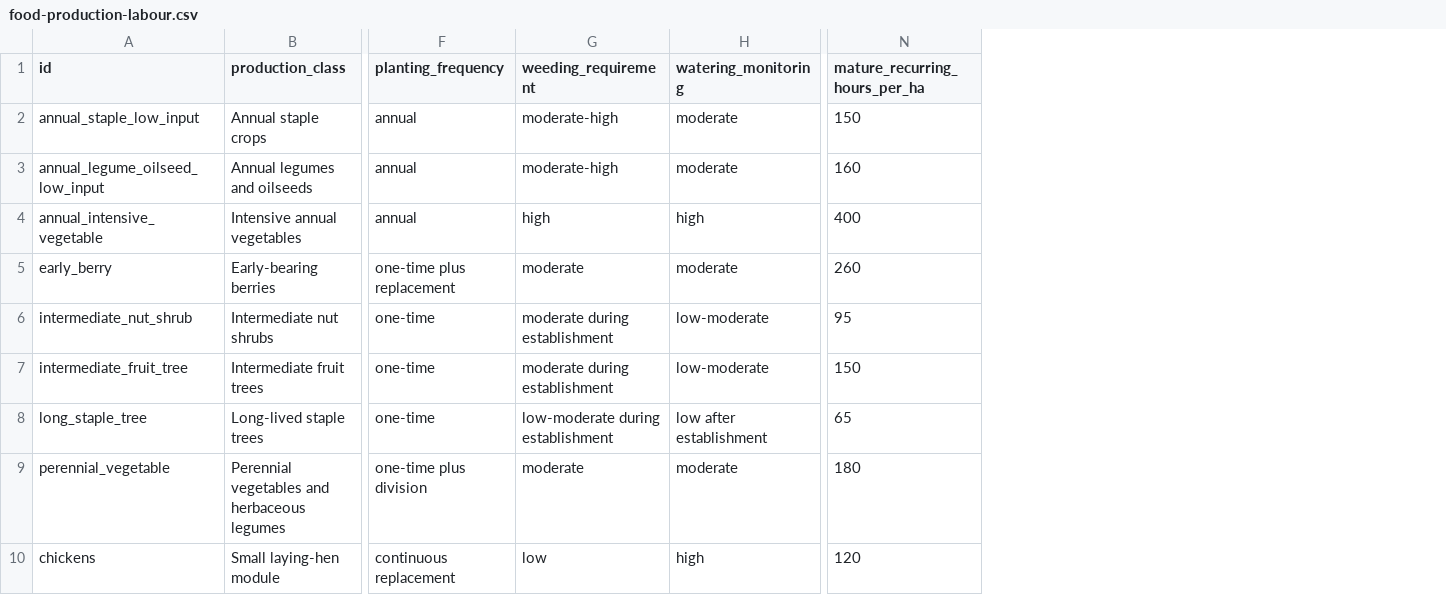
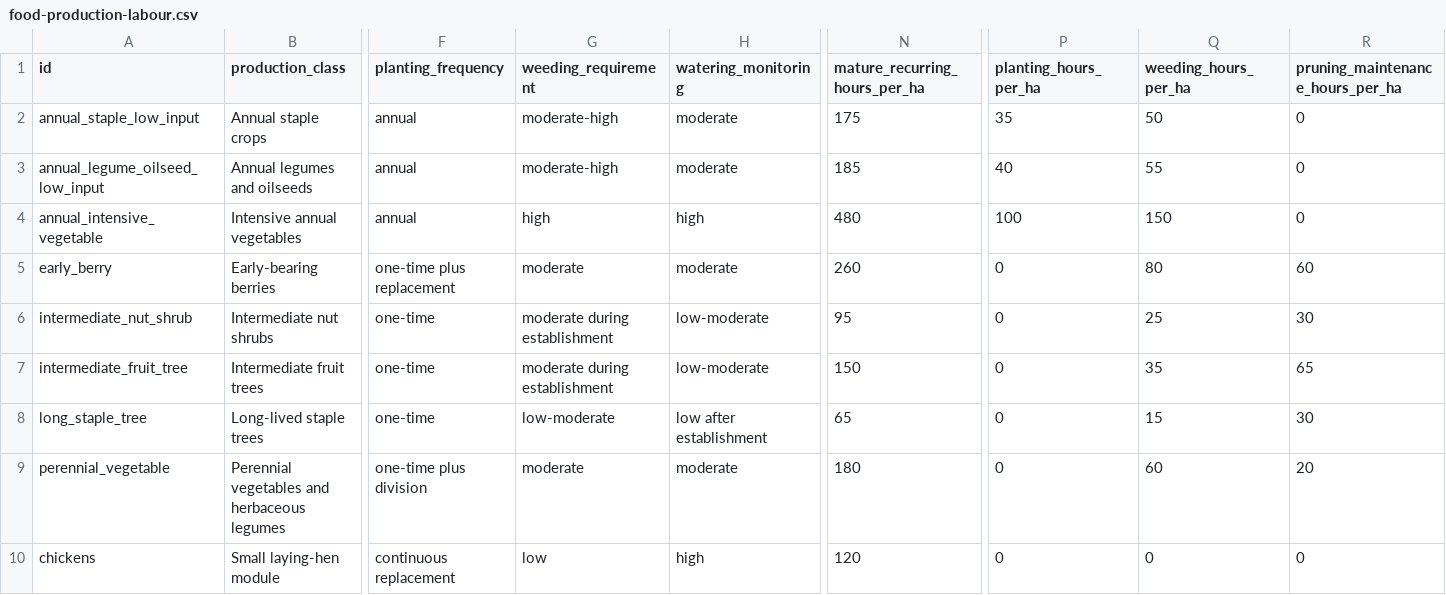
Before and after one commit to AndriiZvorygin/living-region, a CSV file: data/derived/food-production-labour.csv, drawn as a sheet; only a part is shown, gaps mark what is left out; the diff names each change by its address in the sheet, - before the commit and + after, or states it on an @@ line.

```diff
--- a/data/derived/food-production-labour.csv
+++ b/data/derived/food-production-labour.csv
+column P (planting_hours_per_ha), rows 2-10: 35 | 40 | 100 | 0 | 0 | 0 | 0 | 0 | 0
+column Q (weeding_hours_per_ha), rows 2-10: 50 | 55 | 150 | 80 | 25 | 35 | 15 | 60 | 0
+column R (pruning_maintenance_hours_per_ha), rows 2-10: 0 | 0 | 0 | 60 | 30 | 65 | 30 | 20 | 0
-N2 (mature_recurring_hours_per_ha): 150
+N2 (mature_recurring_hours_per_ha): 175
-N3 (mature_recurring_hours_per_ha): 160
+N3 (mature_recurring_hours_per_ha): 185
-N4 (mature_recurring_hours_per_ha): 400
+N4 (mature_recurring_hours_per_ha): 480
-G8 (weeding_requirement): low-moderate during establishment
+G8 (weeding_requirement): low-moderate
```
Also changed, not shown: data/derived/livestock-scenarios.csv, data/source/food-production-labour.csv, 26 other files.
